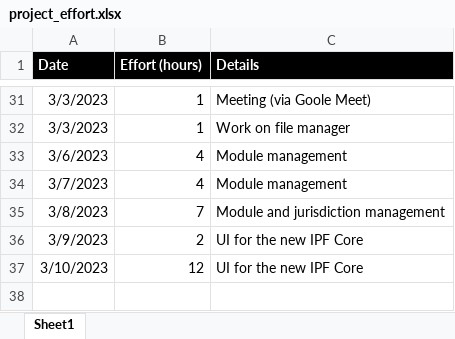
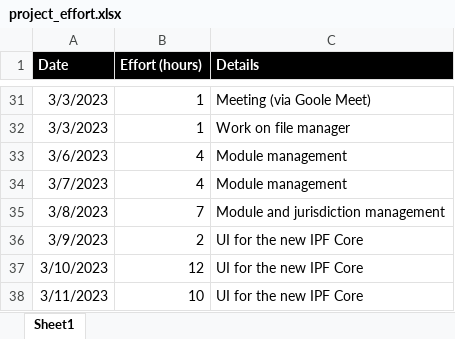
Before and after one commit to vbocan/ipfees, an Excel workbook: assets/Time Tracking/project_effort.xlsx, sheet Sheet1, drawn as a sheet; only a part is shown, gaps mark what is left out; values as stored, in another font and other column widths than the file's, no borders; the diff names each change by its address in the sheet, - before the commit and + after, or states it on an @@ line.

Commit message:
Update project_effort.xlsx

```diff
--- a/assets/Time Tracking/project_effort.xlsx (sheet Sheet1)
+++ b/assets/Time Tracking/project_effort.xlsx (sheet Sheet1)
+row 38: 3/11/2023 | 10 | UI for the new IPF Core
```
